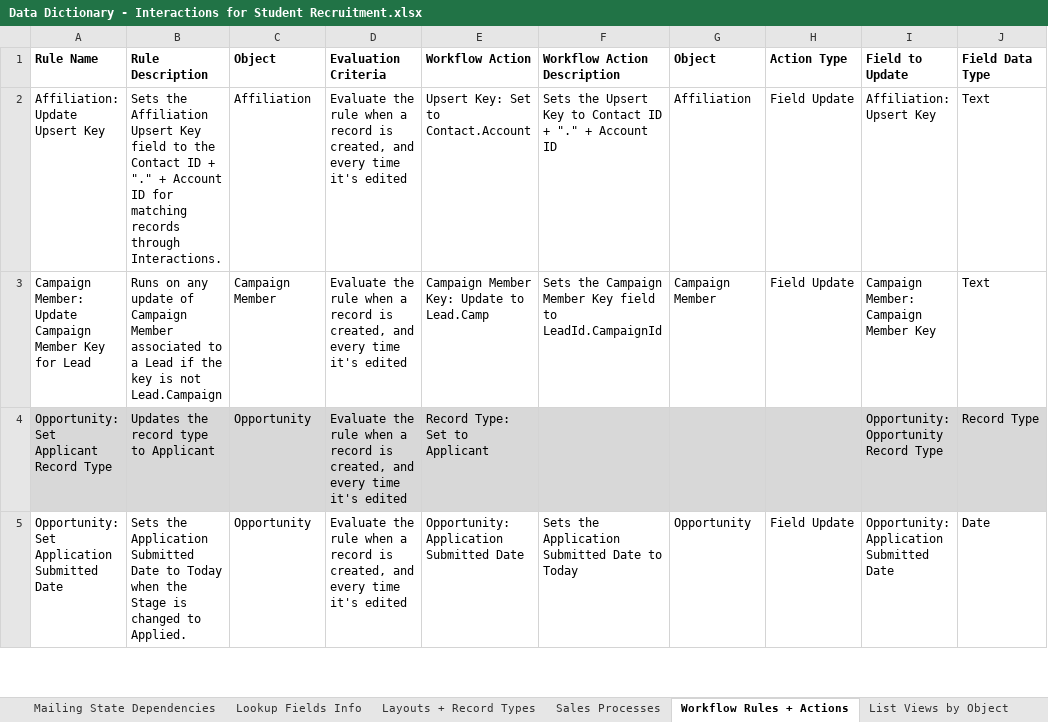
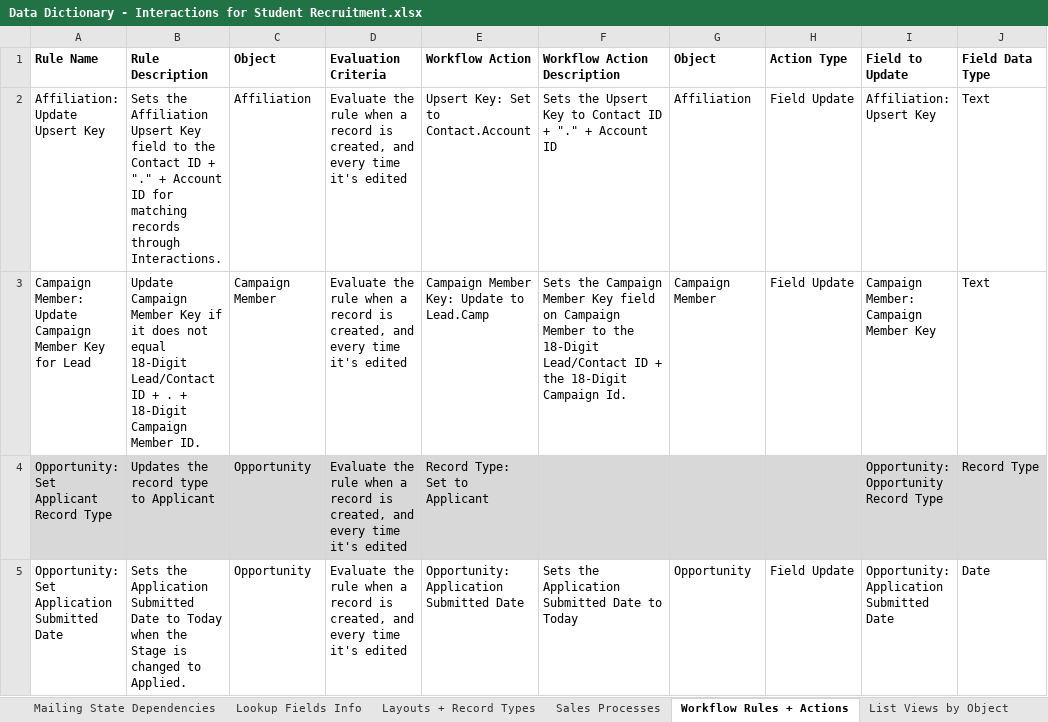
Before and after one commit to SFDO-Community-Sprints/Interactions-for-Student-Recruitment, an Excel workbook: Docs/Data Dictionary - Interactions for Student Recruitment.xlsx, sheet Workflow Rules + Actions, drawn as a sheet; only a part is shown; values as stored, in another font and other column widths than the file's, no borders; the diff names each change by its address in the sheet, - before the commit and + after, or states it on an @@ line.

```diff
--- a/Docs/Data Dictionary - Interactions for Student Recruitment.xlsx (sheet Workflow Rules + Actions)
+++ b/Docs/Data Dictionary - Interactions for Student Recruitment.xlsx (sheet Workflow Rules + Actions)
-B3 (Rule Description): Runs on any update of Campaign Member associated to a Lead if the key is not Lead.Campaign
+B3 (Rule Description): Update Campaign Member Key if it does not equal 18-Digit Lead/Contact ID + . + 18-Digit Campaign Member ID.
-F3 (Workflow Action Description): …Key field to LeadId.CampaignId
+F3 (Workflow Action Description): …Key field on Campaign Member to the 18-Digit Lead/Contact ID + the 18-Digit Campaign Id.
```
Also changed, not shown: sheet Fields by Object, sheet Picklist Fields + Values, sheet List Views by Object, sheet Contents, Docs/Sample Data - Interactions for Student Recruitment.xlsx, 5 other files.
